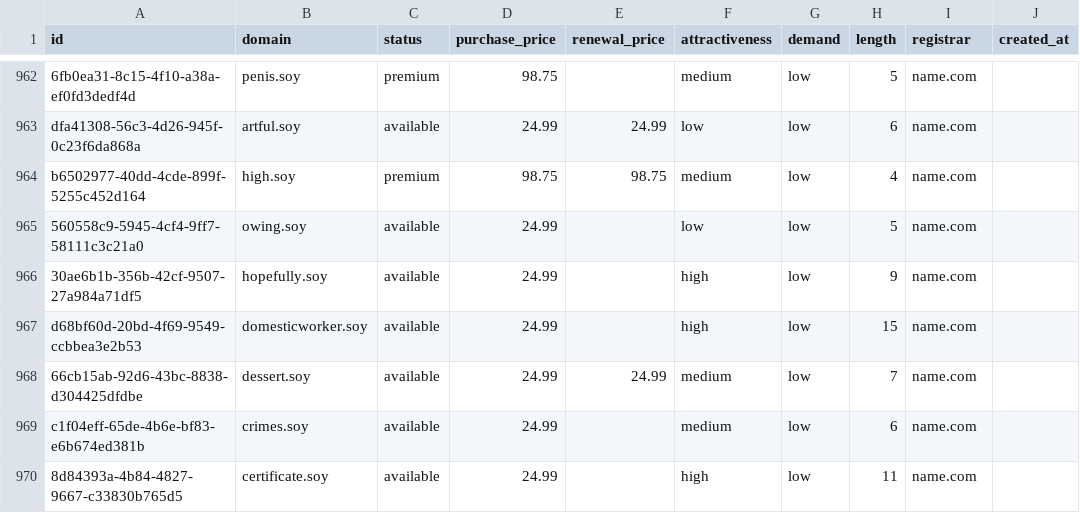
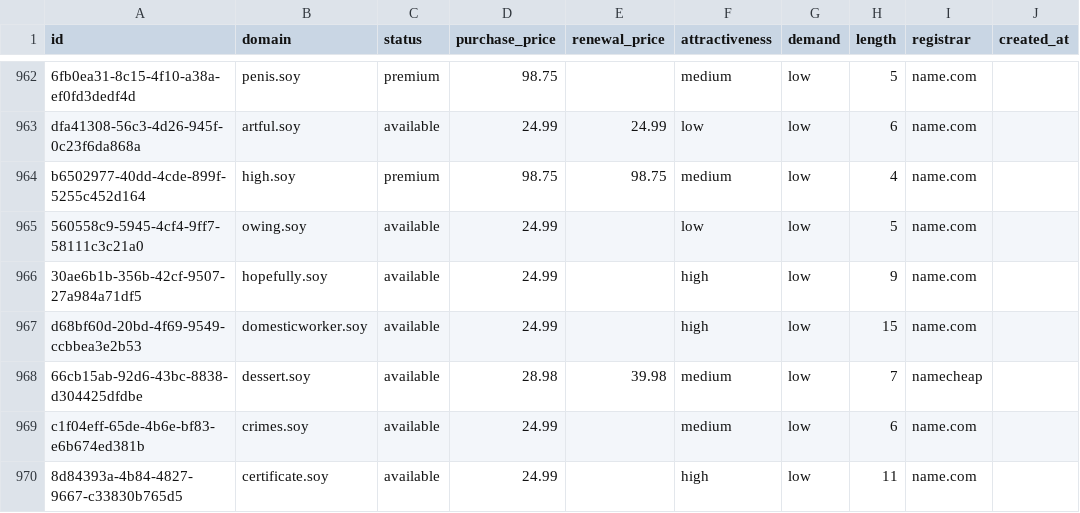
Before and after one commit to UniqueDomains/soy-oneword-domains, a CSV file: soy.csv, drawn as a sheet; only a part is shown, gaps mark what is left out; the diff names each change by its address in the sheet, - before the commit and + after, or states it on an @@ line.

Commit message:
Domains update

```diff
--- a/soy.csv
+++ b/soy.csv
-D968 (purchase_price): 24.99
+D968 (purchase_price): 28.98
-E968 (renewal_price): 24.99
+E968 (renewal_price): 39.98
-I968 (registrar): name.com
+I968 (registrar): namecheap
```
Also changed, not shown: 4 other files.
